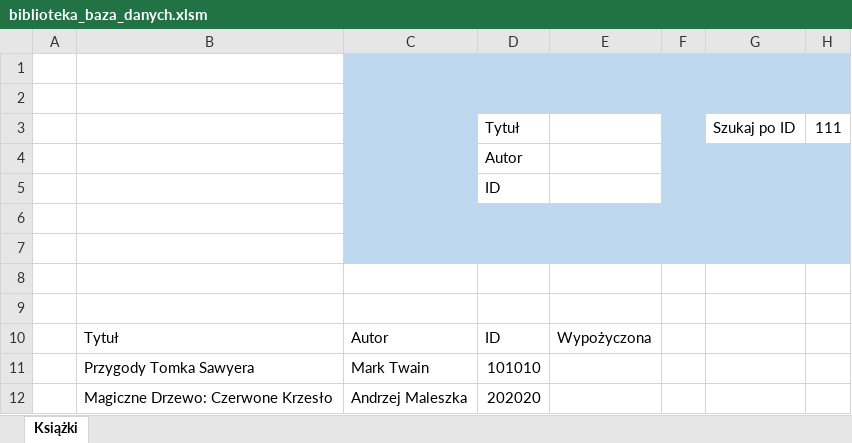
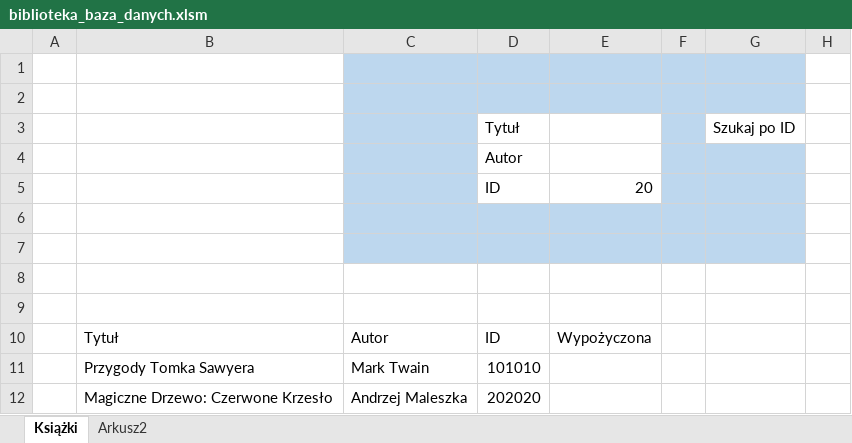
Before and after one commit to GALJO/Project-Bookshelf, an Excel workbook: biblioteka_baza_danych.xlsm, sheet Książki, drawn as a sheet; values as stored, in another font and other column widths than the file's, no borders; charts and pictures and table styles not drawn; the diff names each change by its address in the sheet, - before the commit and + after, or states it on an @@ line.

```diff
--- a/biblioteka_baza_danych.xlsm (sheet Książki)
+++ b/biblioteka_baza_danych.xlsm (sheet Książki)
+sheet tab: Arkusz2
-H1:H2 fill: #BDD7EE
+H1:H2 fill: none
-H3: 111
+H3: (empty)
-H4:H7 fill: #BDD7EE
+H4:H7 fill: none
-E5: (empty)
+E5: 20
```
Also changed, not shown: charts or pictures.
